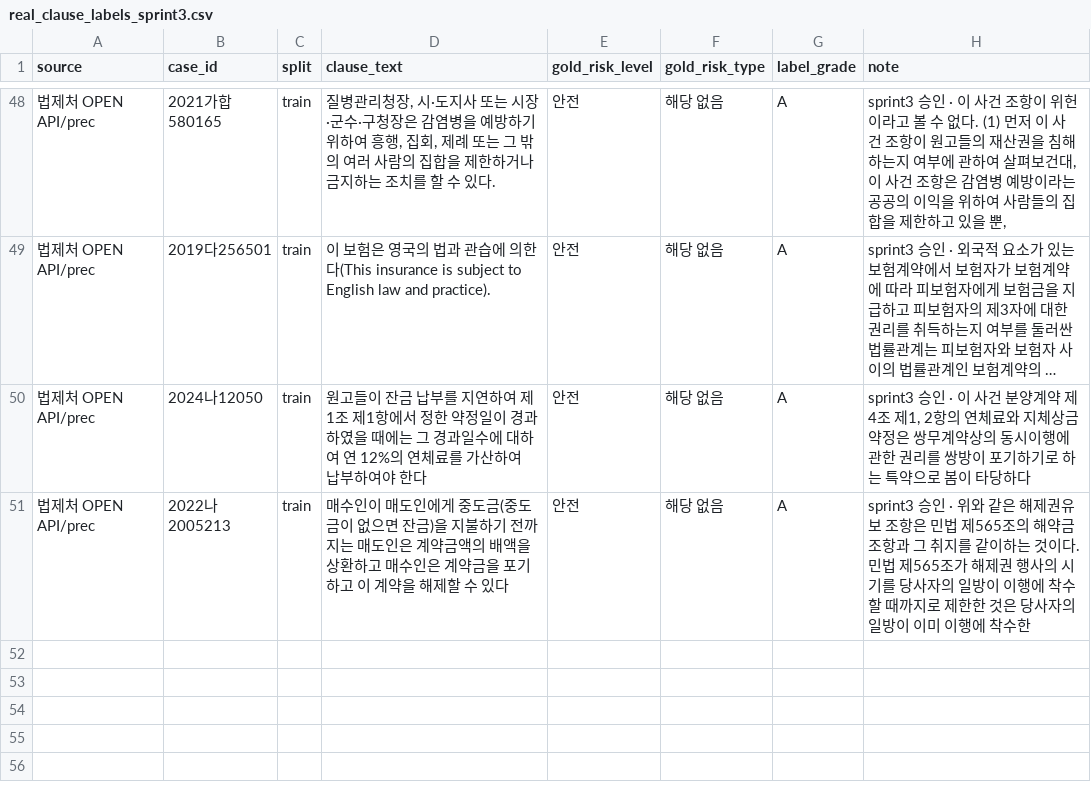
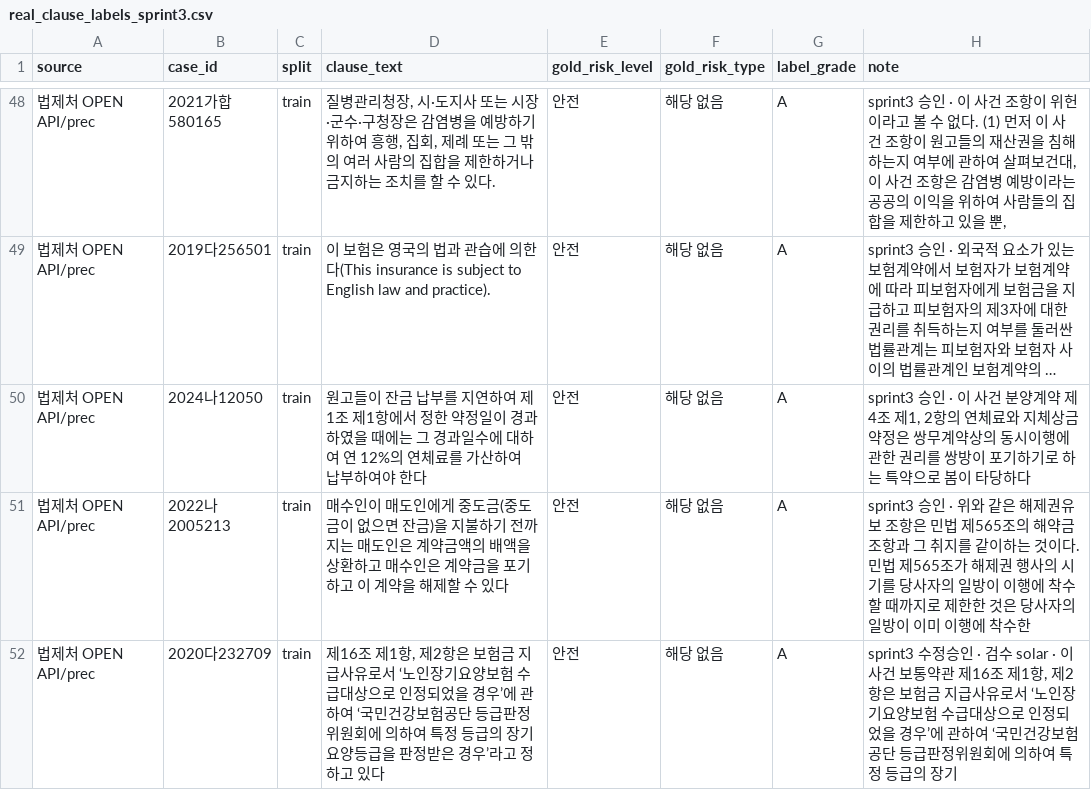
Before and after one commit to kqmdmsow/half-fifty, a CSV file: data/real_clause_labels_sprint3.csv, drawn as a sheet; only a part is shown, gaps mark what is left out; long unchanged cells end in …; the diff names each change by its address in the sheet, - before the commit and + after, or states it on an @@ line.

```diff
--- a/data/real_clause_labels_sprint3.csv
+++ b/data/real_clause_labels_sprint3.csv
+row 52: 법제처 OPEN API/prec | 2020다232709 | train | 제16조 제1항, 제2항은 보험금 지급사유로서 ‘노인장기요양보험 수급대상으로 인정되었을 경우’에 관하여 ‘국민건강보험공단 등급판정위원회에 의하여 특정 등급의 장기요양등급을 판정받은 경우’라고 정하고 있다 | 안전 | 해당 없음 | A | sprint3 수정승인 · 검수 solar · 이 사건 보통약관 제16조 제1항, 제2항은 보험금 지급사유로서 ‘노인장기요양보험 수급대상으로 인정되었을 경우’에 관하여 ‘국민건강보험공단 등급판정위원회에 의하여 특정 등급의 장기
```
Also changed, not shown: 4 other files.
